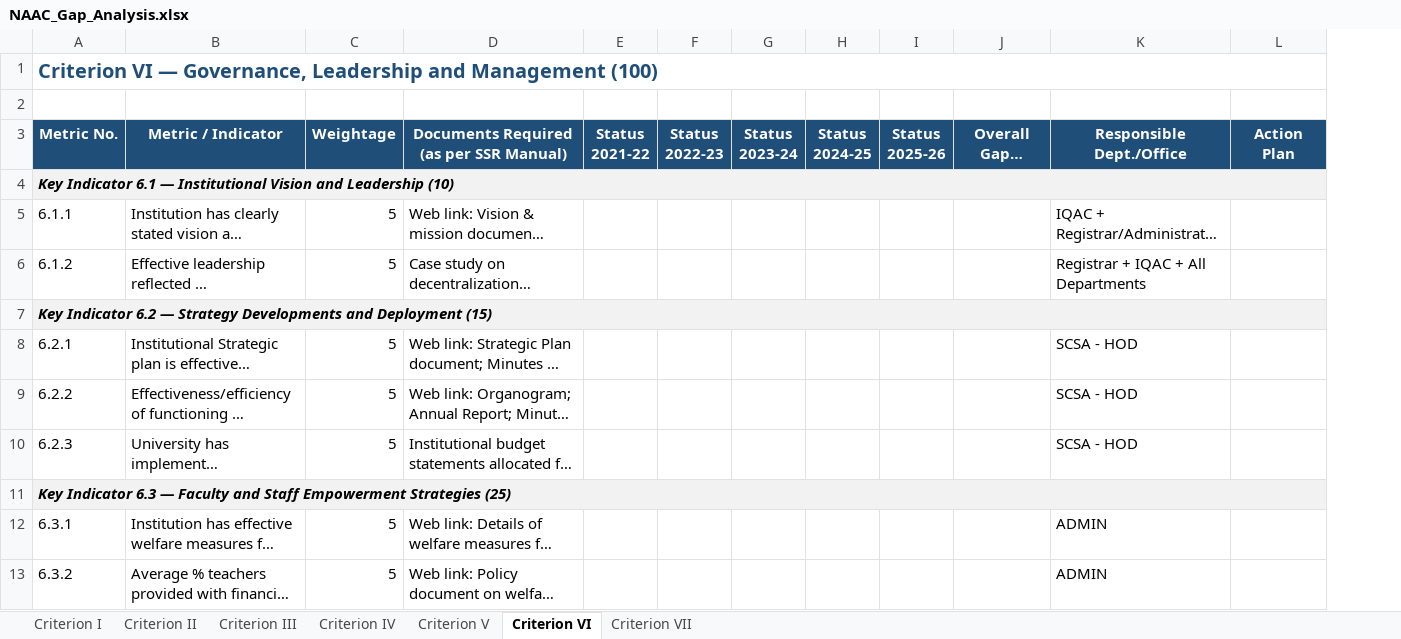
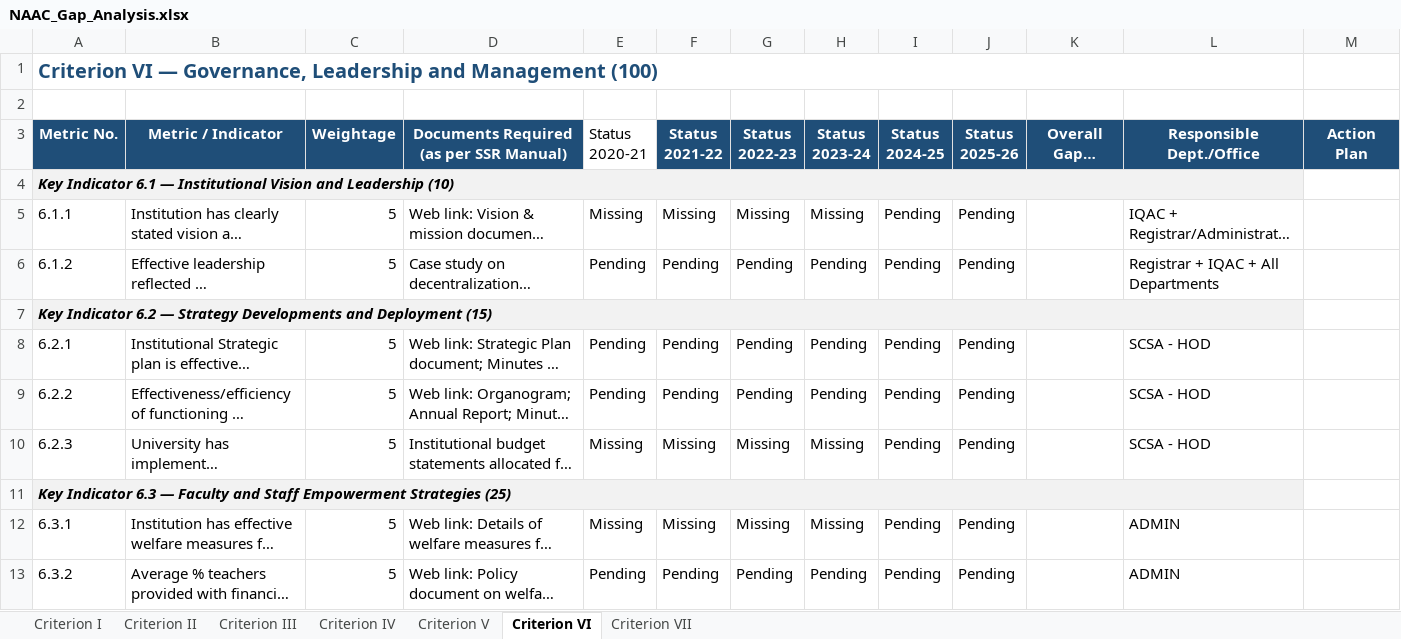
Before and after one commit to krutikpatel007/NAAC---Criterion-VI, an Excel workbook: NAAC_Gap_Analysis.xlsx, sheet Criterion VI, drawn as a sheet; only a part is shown; long unchanged cells end in …; values as stored, in another font and other column widths than the file's, no borders; removed rows and columns are numbered as before the commit, all else as after; the diff covers the shown part only; the diff names each change by its address in the sheet, - before the commit and + after, or states it on an @@ line.

Commit message:
Update Criterion VI audit assessment: sync 6-year statuses (2020-21 to 2025-26) across data.json, data.js, Excel gap analysis, and app storage

```diff
--- a/NAAC_Gap_Analysis.xlsx (sheet Criterion VI)
+++ b/NAAC_Gap_Analysis.xlsx (sheet Criterion VI)
+column E (Status 2020-21), rows 5-13: Missing | Pending |  | Pending | Pending | Missing |  | Missing | Pending
-A1:L1 merged
+A1:L1 merged
-A4:L4 merged
+A4:L4 merged
-F5 (Status 2021-22): (empty)
+F5 (Status 2021-22): Missing
-G5 (Status 2022-23): (empty)
+G5 (Status 2022-23): Missing
-H5 (Status 2023-24): (empty)
+H5 (Status 2023-24): Missing
-I5:I6 (Status 2024-25): (empty)
+I5:I6 (Status 2024-25): Pending
-J5:J6 (Status 2025-26): (empty)
+J5:J6 (Status 2025-26): Pending
-F6 (Status 2021-22): (empty)
+F6 (Status 2021-22): Pending
-G6 (Status 2022-23): (empty)
+G6 (Status 2022-23): Pending
-H6 (Status 2023-24): (empty)
+H6 (Status 2023-24): Pending
-A7:L7 merged
+A7:L7 merged
-F8:F9 (Status 2021-22): (empty)
+F8:F9 (Status 2021-22): Pending
-G8:G9 (Status 2022-23): (empty)
+G8:G9 (Status 2022-23): Pending
-H8:H9 (Status 2023-24): (empty)
+H8:H9 (Status 2023-24): Pending
-I8:I10 (Status 2024-25): (empty)
+I8:I10 (Status 2024-25): Pending
-J8:J10 (Status 2025-26): (empty)
+J8:J10 (Status 2025-26): Pending
-F10 (Status 2021-22): (empty)
+F10 (Status 2021-22): Missing
-G10 (Status 2022-23): (empty)
+G10 (Status 2022-23): Missing
-H10 (Status 2023-24): (empty)
+H10 (Status 2023-24): Missing
-A11:L11 merged
+A11:L11 merged
-F12 (Status 2021-22): (empty)
+F12 (Status 2021-22): Missing
-G12 (Status 2022-23): (empty)
+G12 (Status 2022-23): Missing
-H12 (Status 2023-24): (empty)
+H12 (Status 2023-24): Missing
-I12:I13 (Status 2024-25): (empty)
+I12:I13 (Status 2024-25): Pending
-J12:J13 (Status 2025-26): (empty)
+J12:J13 (Status 2025-26): Pending
-F13 (Status 2021-22): (empty)
+F13 (Status 2021-22): Pending
-G13 (Status 2022-23): (empty)
+G13 (Status 2022-23): Pending
-H13 (Status 2023-24): (empty)
+H13 (Status 2023-24): Pending
```
Also changed, not shown: 45 edited cells and merged cells elsewhere in this sheet, sheet Criterion VII, 3 other files.
